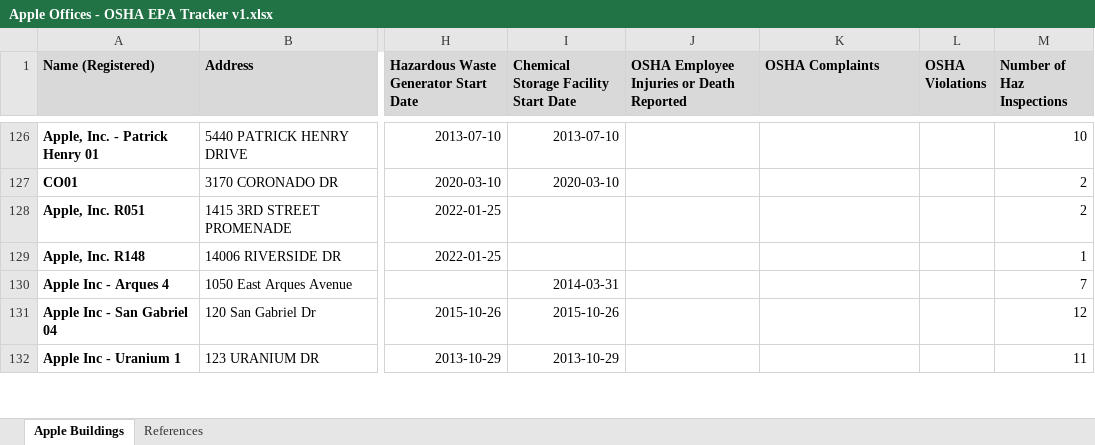
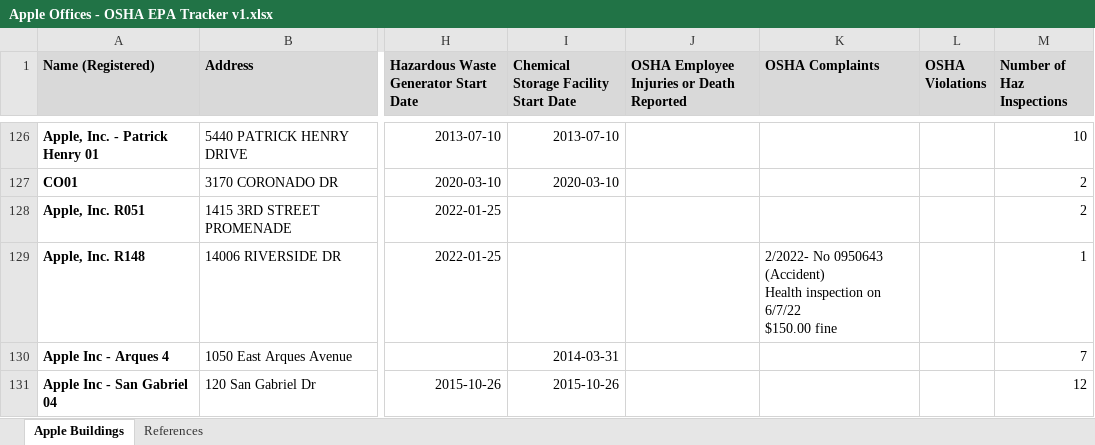
Before and after one commit to justiceatapple/Public-Records, an Excel workbook: Apple Offices - OSHA EPA Tracker v1.xlsx, sheet Apple Buildings, drawn as a sheet; only a part is shown, gaps mark what is left out; the shorter side is filled out with more unchanged rows; values as stored, in another font and other column widths than the file's, no borders; ↵ is a line break in a cell; the diff names each change by its address in the sheet, - before the commit and + after, or states it on an @@ line.

Commit message:
Add files via upload

```diff
--- a/Apple Offices - OSHA EPA Tracker v1.xlsx (sheet Apple Buildings)
+++ b/Apple Offices - OSHA EPA Tracker v1.xlsx (sheet Apple Buildings)
-K129 (OSHA Complaints): (empty)
+K129 (OSHA Complaints): 2/2022- No 0950643 (Accident) ↵ Health inspection on 6/7/22 ↵ $150.00 fine
```
